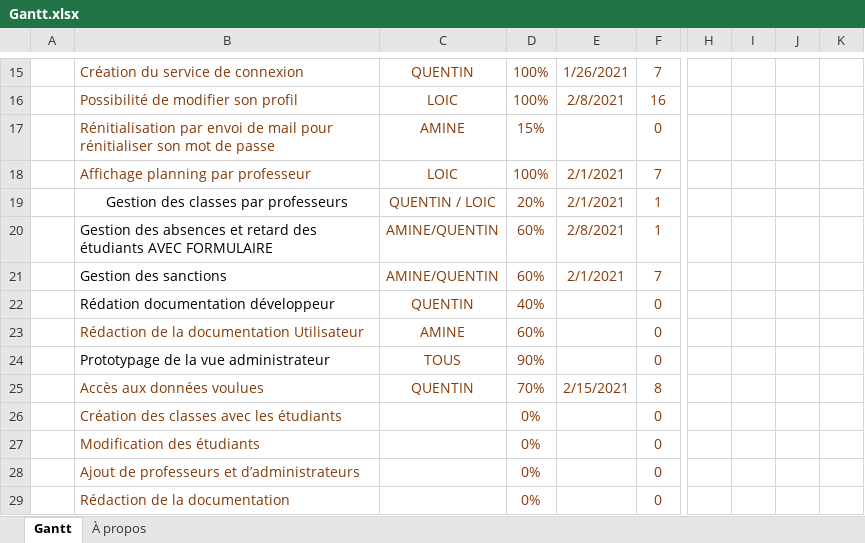
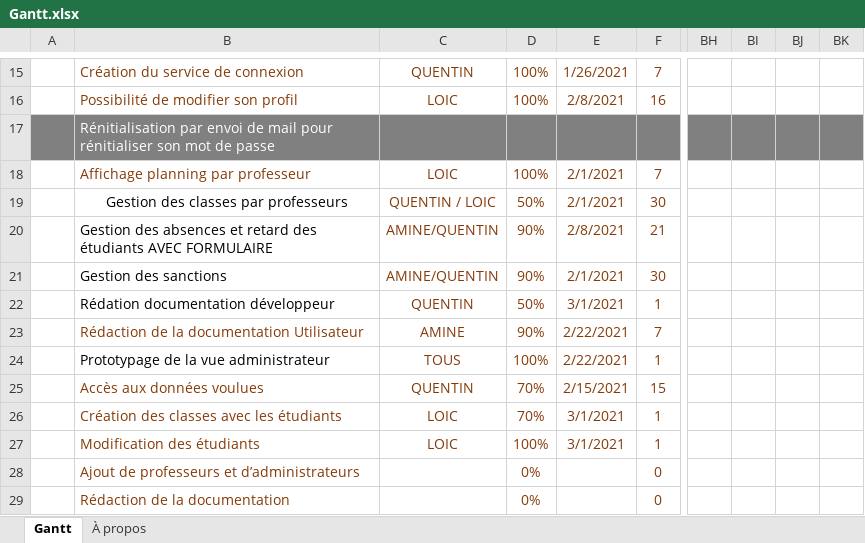
Before and after one commit to Aznlox/lycee_java, an Excel workbook: lycee_java/project/Gantt.xlsx, sheet Gantt, drawn as a sheet; only a part is shown, gaps mark what is left out; values as stored, in another font and other column widths than the file's, no borders; charts and pictures and conditional formats and table styles not drawn; removed rows and columns are numbered as before the commit, all else as after; the diff covers the shown part only; the diff names each change by its address in the sheet, - before the commit and + after, or states it on an @@ line.

Commit message:
GANTT A JOUR

```diff
--- a/lycee_java/project/Gantt.xlsx (sheet Gantt)
+++ b/lycee_java/project/Gantt.xlsx (sheet Gantt)
-column H, empty
-column I, empty
-column J, empty
-column K, empty
+column BH, empty
+column BI, empty
+column BJ, empty
+column BK, empty
-A17:F17 fill: none
+A17:F17 fill: #808080
-B17 text colour: #863A08
+B17 text colour: #FFFFFF
-C17: AMINE
+C17: (empty)
-D17: 15%
+D17: (empty)
-F17: 0
+F17: (empty)
-D19: 20%
+D19: 50%
-F19: 1
+F19: 30
-D20:D21: 60%
+D20:D21: 90%
-F20: 1
+F20: 21
-F21: 7
+F21: 30
-D22: 40%
+D22: 50%
-E22: (empty)
+E22: 3/1/2021
-F22: 0
+F22: 1
-D23: 60%
+D23: 90%
-E23:E24: (empty)
+E23:E24: 2/22/2021
-F23: 0
+F23: 7
-D24: 90%
+D24: 100%
-F24: 0
+F24: 1
-F25: 8
+F25: 15
-C26:C27: (empty)
+C26:C27: LOIC
-D26: 0%
+D26: 70%
-E26:E27: (empty)
+E26:E27: 3/1/2021
-F26:F27: 0
+F26:F27: 1
-D27: 0%
+D27: 100%
```
Also changed, not shown: 1 added row, 1 removed row, 1 edited cell and cell formats elsewhere in this sheet, formulas that keep their value.
